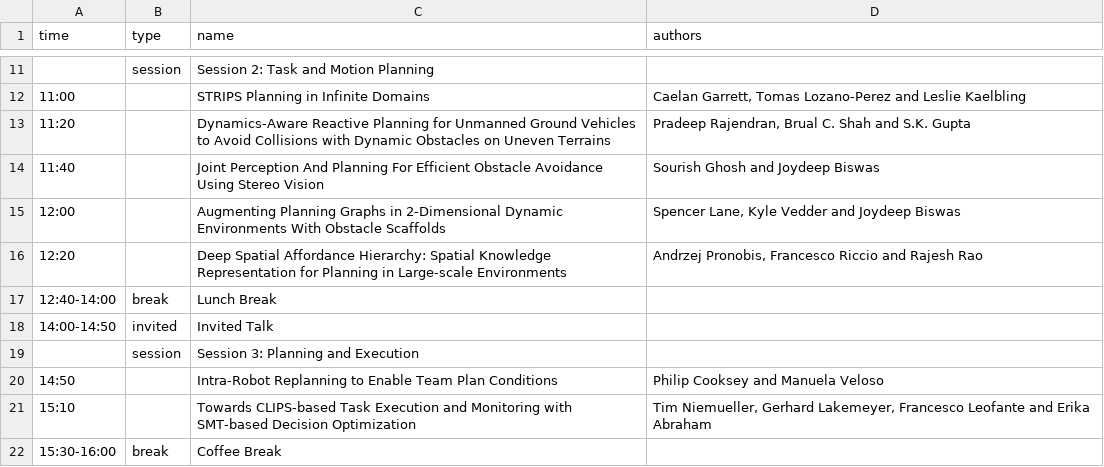
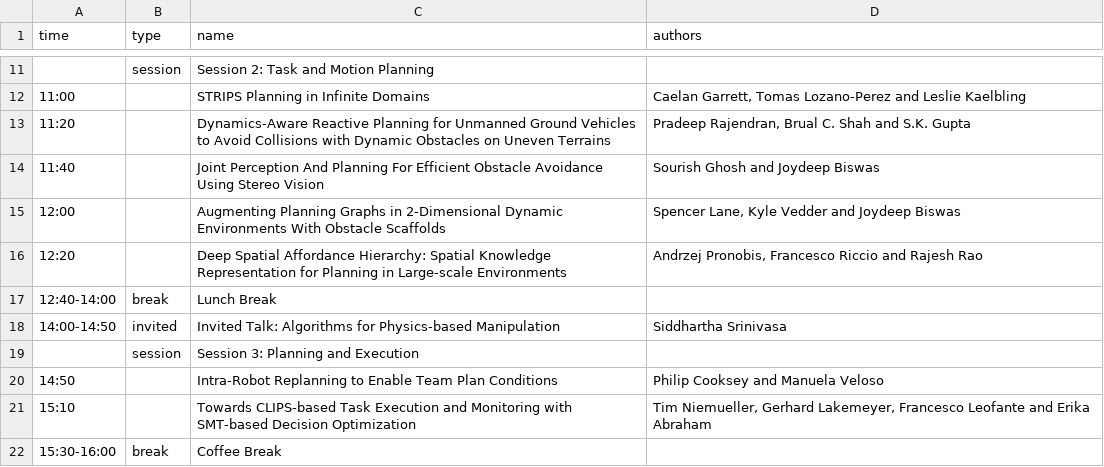
Before and after one commit to ICAPS2017/icaps2017.github.io, a CSV file: _data/planrob-plan.csv, drawn as a sheet; only a part is shown, gaps mark what is left out; the diff names each change by its address in the sheet, - before the commit and + after, or states it on an @@ line.

```diff
--- a/_data/planrob-plan.csv
+++ b/_data/planrob-plan.csv
-C18 (name): Invited Talk
+C18 (name): Invited Talk: Algorithms for Physics-based Manipulation
-D18 (authors): (empty)
+D18 (authors): Siddhartha Srinivasa
```
Also changed, not shown: _data/uisp-plan.csv.
